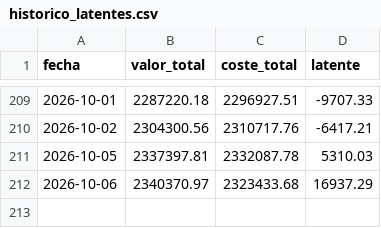
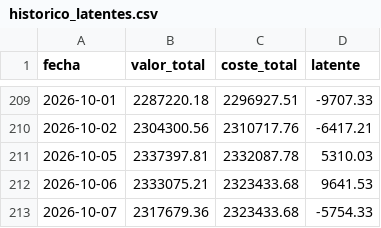
Before and after one commit to scalibur123/appcartera, a CSV file: historico_latentes.csv, drawn as a sheet; only a part is shown, gaps mark what is left out.

```diff
--- a/historico_latentes.csv
+++ b/historico_latentes.csv
@@ -211,2 +211,3 @@ fecha;valor_total;coste_total;latente
 2026-10-05;2337397.81;2332087.78;5310.03
-2026-10-06;2340370.97;2323433.68;16937.29
+2026-10-06;2333075.21;2323433.68;9641.53
+2026-10-07;2317679.36;2323433.68;-5754.33
```
Also changed, not shown: 6 other files.
